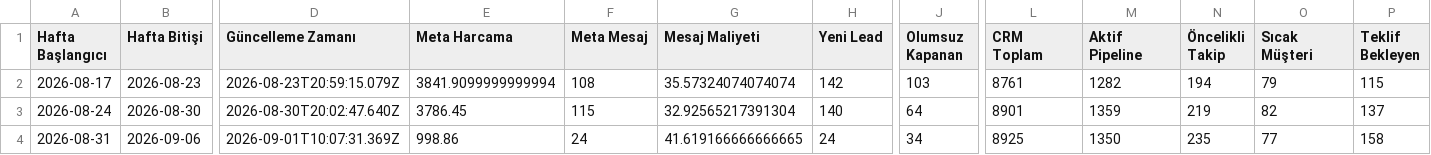
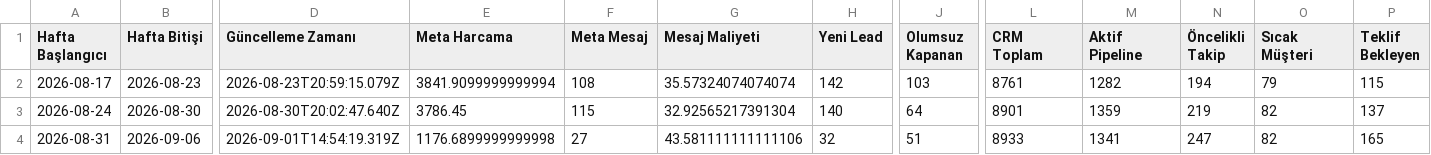
Before and after one commit to sefayama-rgb/menargrup, a CSV file: data/weekly_kpi.csv, drawn as a sheet; only a part is shown, gaps mark what is left out; the diff names each change by its address in the sheet, - before the commit and + after, or states it on an @@ line.

```diff
--- a/data/weekly_kpi.csv
+++ b/data/weekly_kpi.csv
-D4 (Güncelleme Zamanı): 2026-09-01T10:07:31.369Z
+D4 (Güncelleme Zamanı): 2026-09-01T14:54:19.319Z
-E4 (Meta Harcama): 998.86
+E4 (Meta Harcama): 1176.6899999999998
-F4 (Meta Mesaj): 24
+F4 (Meta Mesaj): 27
-G4 (Mesaj Maliyeti): 41.619166666666665
+G4 (Mesaj Maliyeti): 43.581111111111106
-H4 (Yeni Lead): 24
+H4 (Yeni Lead): 32
-J4 (Olumsuz Kapanan): 34
+J4 (Olumsuz Kapanan): 51
-L4 (CRM Toplam): 8925
+L4 (CRM Toplam): 8933
-M4 (Aktif Pipeline): 1350
+M4 (Aktif Pipeline): 1341
-N4 (Öncelikli Takip): 235
+N4 (Öncelikli Takip): 247
-O4 (Sıcak Müşteri): 77
+O4 (Sıcak Müşteri): 82
-P4 (Teklif Bekleyen): 158
+P4 (Teklif Bekleyen): 165
```
Also changed, not shown: 4 other files.
